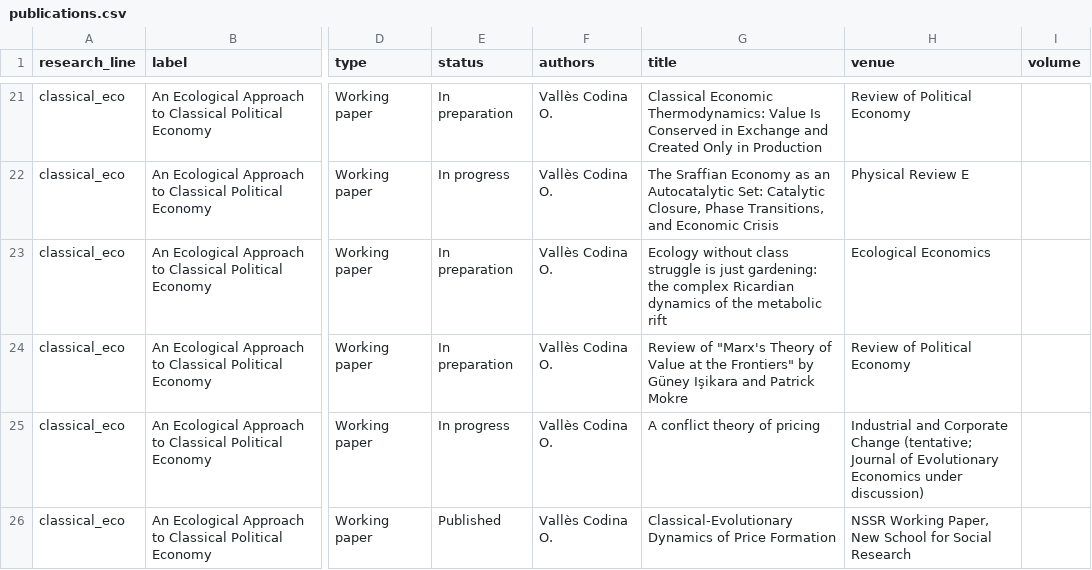
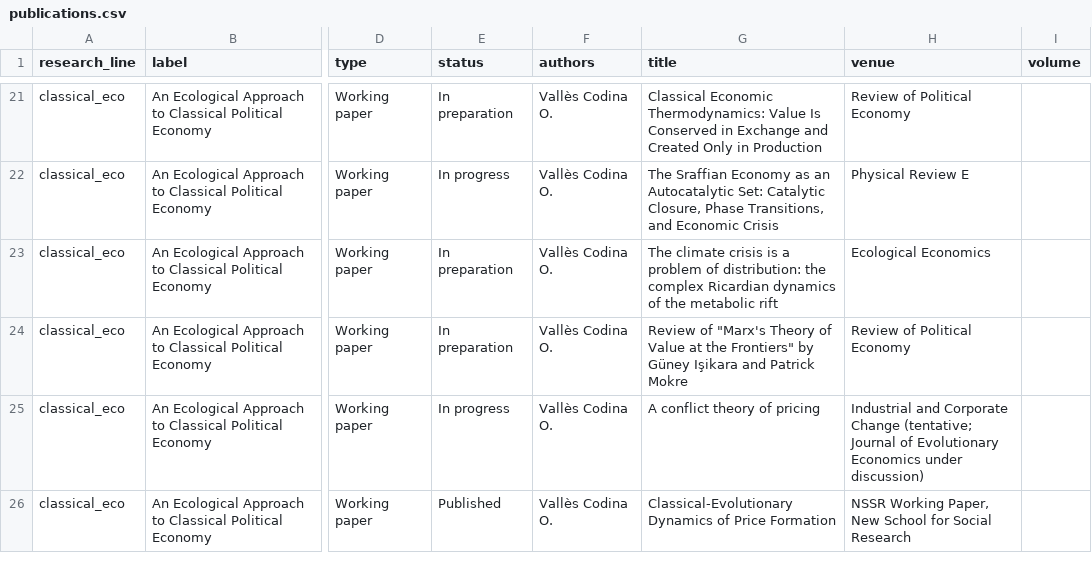
Before and after one commit to ecoclassical/ecoclassical.github.io, a CSV file: _data/publications.csv, drawn as a sheet; only a part is shown, gaps mark what is left out; the diff names each change by its address in the sheet, - before the commit and + after, or states it on an @@ line.

```diff
--- a/_data/publications.csv
+++ b/_data/publications.csv
-G23 (title): Ecology without class struggle is just gardening: the complex…
+G23 (title): The climate crisis is a problem of distribution: the complex…
```
Also changed, not shown: 4 other files.
